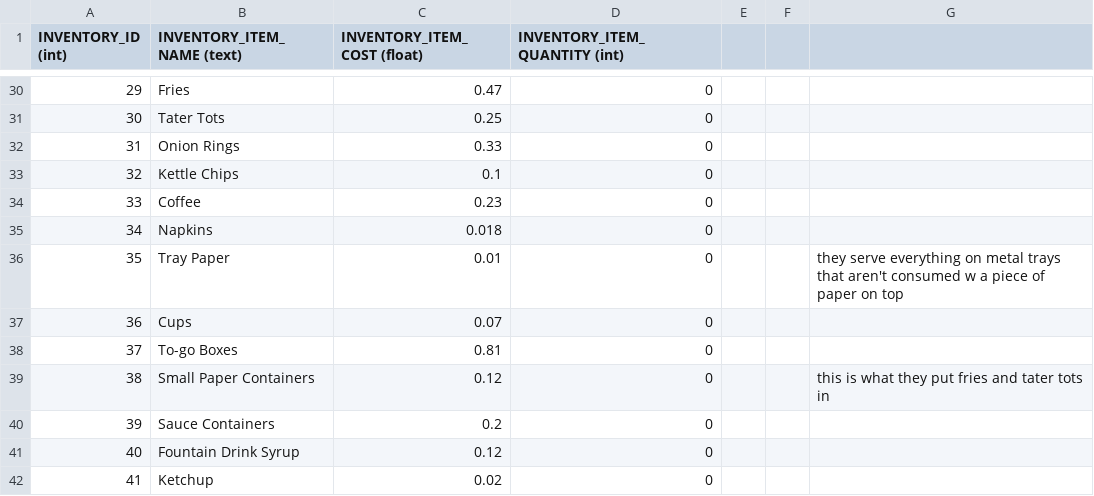
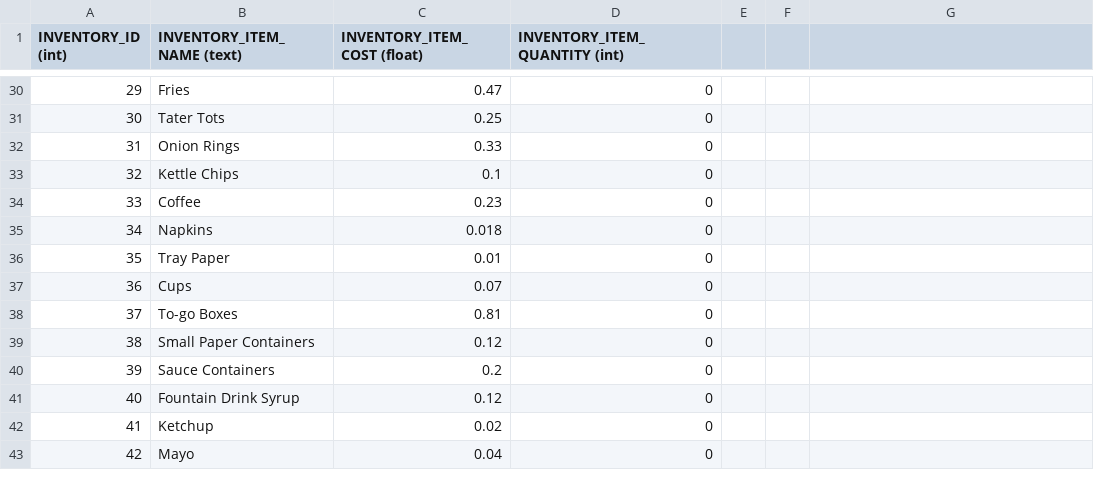
Before and after one commit to CSCE315-Spring23/Group42_Project_2, a CSV file: python_scripts/InventoryItem.csv, drawn as a sheet; only a part is shown, gaps mark what is left out; the shorter side is filled out with more unchanged rows; the diff names each change by its address in the sheet, - before the commit and + after, or states it on an @@ line.

```diff
--- a/python_scripts/InventoryItem.csv
+++ b/python_scripts/InventoryItem.csv
-G36: they serve everything on metal trays that aren't consumed w a piece of paper on top
+G36: (empty)
-G39: this is what they put fries and tater tots in
+G39: (empty)
```
Also changed, not shown: python_scripts/Menu.csv, python_scripts/RecipeItem.csv, 1 other file.
